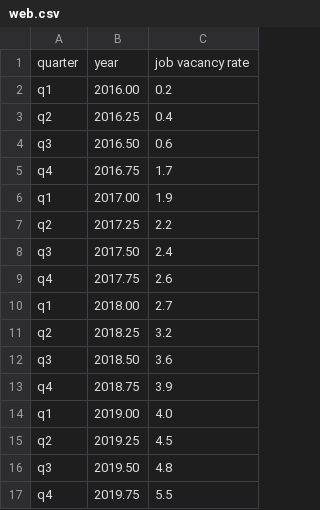
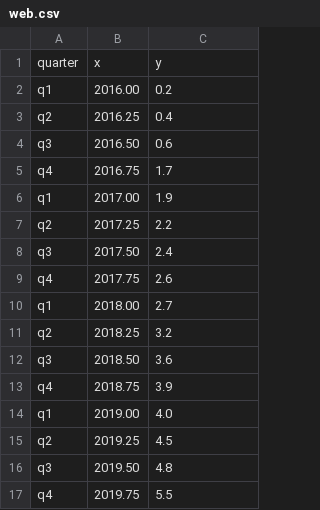
Before and after one commit to DevanshJain07/Smart_Education_Hack36, a CSV file: Hack36/flask/static/csvs/web.csv (was Hack36/flask/web.csv), drawn as a sheet; removed rows and columns are numbered as before the commit, all else as after; the diff names each change by its address in the sheet, - before the commit and + after, or states it on an @@ line.

```diff
--- a/Hack36/flask/web.csv
+++ b/Hack36/flask/static/csvs/web.csv
-row 1: quarter | year | job vacancy rate
+row 1: quarter | x | y
```
Also changed, not shown: Hack36/flask/static/csvs/android.csv, 18 other files.
